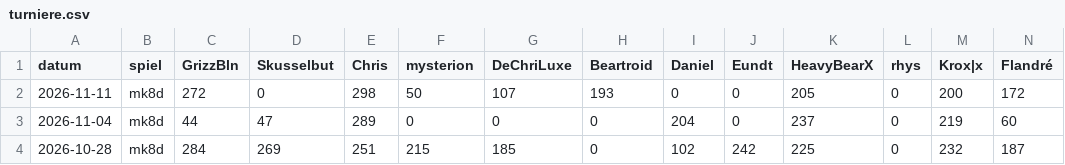
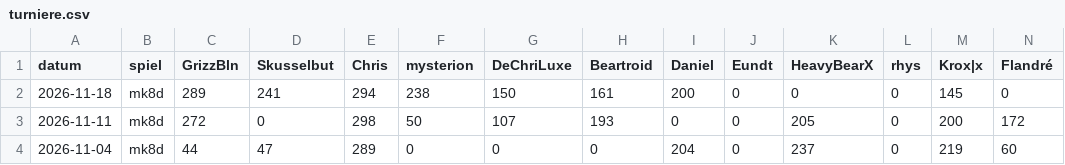
Before and after one commit to d462r8hj/MarioKartCharts, a CSV file: turniere.csv, drawn as a sheet; only a part is shown; the shorter side is filled out with more unchanged rows; rows hold the shown columns only; the diff names each change by its address in the sheet, - before the commit and + after, or states it on an @@ line.

Commit message:
Update turniere.csv with new tournament data

```diff
--- a/turniere.csv
+++ b/turniere.csv
+row 2: 2026-11-18 | mk8d | 289 | 241 | 294 | 238 | 150 | 161 | 200 | 0 | 0 | 0 | 145 | 0
```
